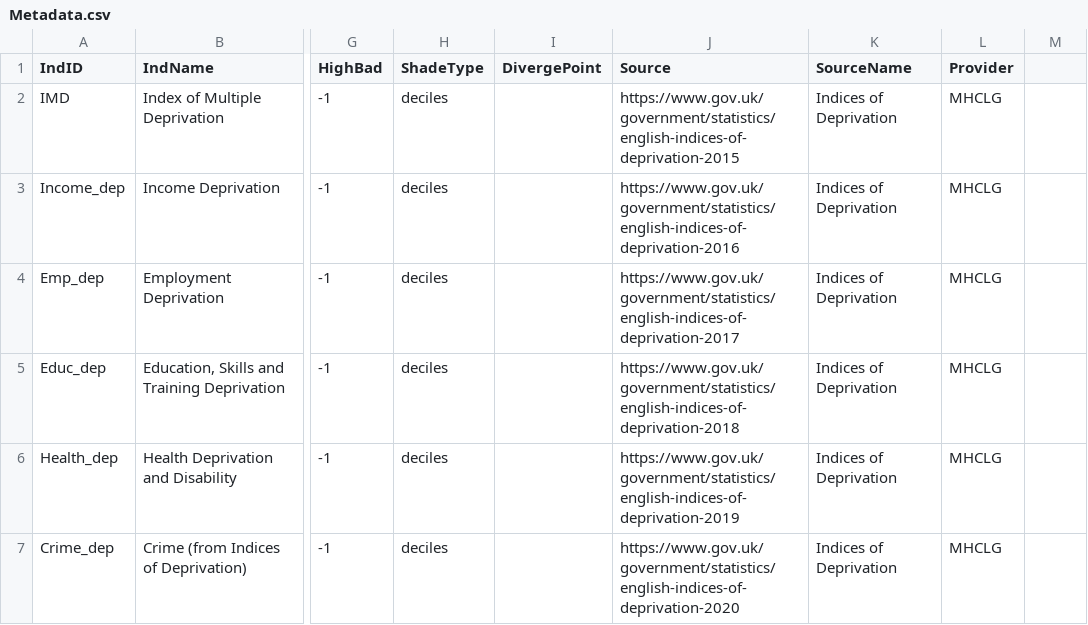
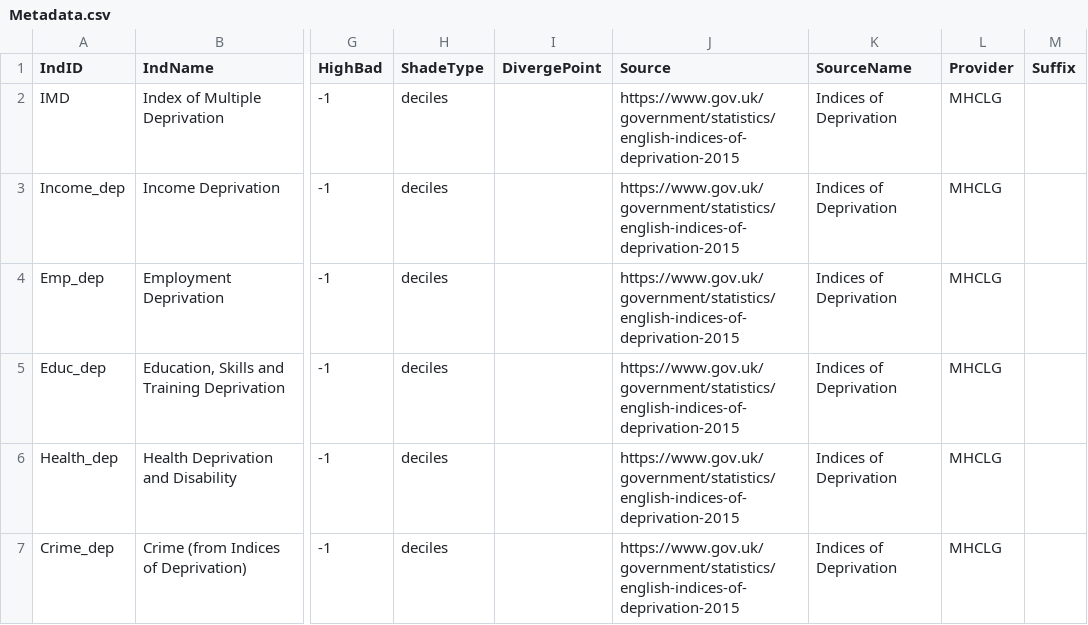
Before and after one commit to bwd-ph/mapdata, a CSV file: Metadata.csv, drawn as a sheet; only a part is shown, gaps mark what is left out; the diff covers the shown part only; the diff names each change by its address in the sheet, - before the commit and + after, or states it on an @@ line.

Commit message:
amended to add Mood and Anxiety Disorders from Indices of Deprivation plus MSOA-level NCMP data

```diff
--- a/Metadata.csv
+++ b/Metadata.csv
-M1: (empty)
+M1: Suffix
-J3 (Source): https://www.gov.uk/government/statistics/english-indices-of-deprivation-2016
+J3 (Source): https://www.gov.uk/government/statistics/english-indices-of-deprivation-2015
-J4 (Source): https://www.gov.uk/government/statistics/english-indices-of-deprivation-2017
+J4 (Source): https://www.gov.uk/government/statistics/english-indices-of-deprivation-2015
-J5 (Source): https://www.gov.uk/government/statistics/english-indices-of-deprivation-2018
+J5 (Source): https://www.gov.uk/government/statistics/english-indices-of-deprivation-2015
-J6 (Source): https://www.gov.uk/government/statistics/english-indices-of-deprivation-2019
+J6 (Source): https://www.gov.uk/government/statistics/english-indices-of-deprivation-2015
-J7 (Source): https://www.gov.uk/government/statistics/english-indices-of-deprivation-2020
+J7 (Source): https://www.gov.uk/government/statistics/english-indices-of-deprivation-2015
```
Also changed, not shown: 5 added rows and 4 edited cells elsewhere in this file, MetaCategories.csv, 4 other files.
